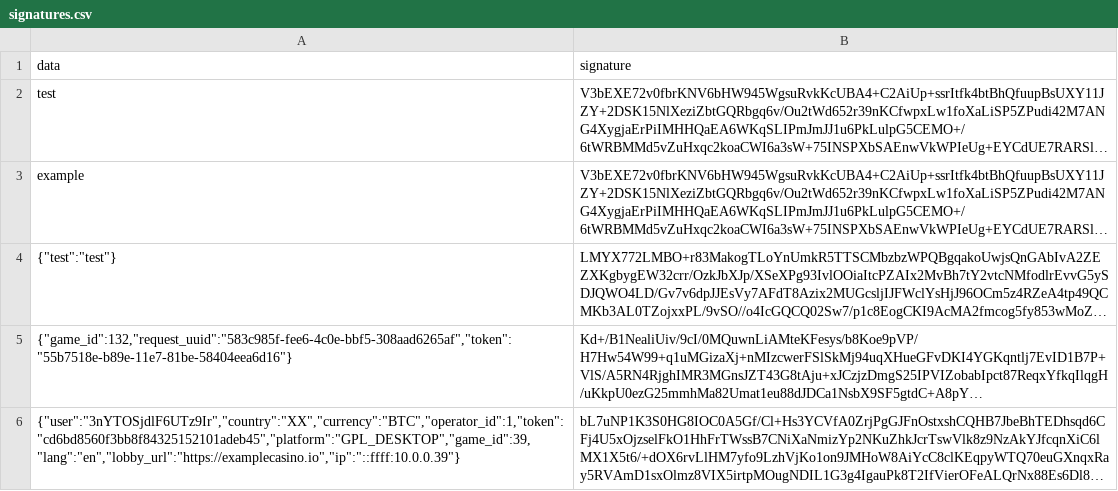
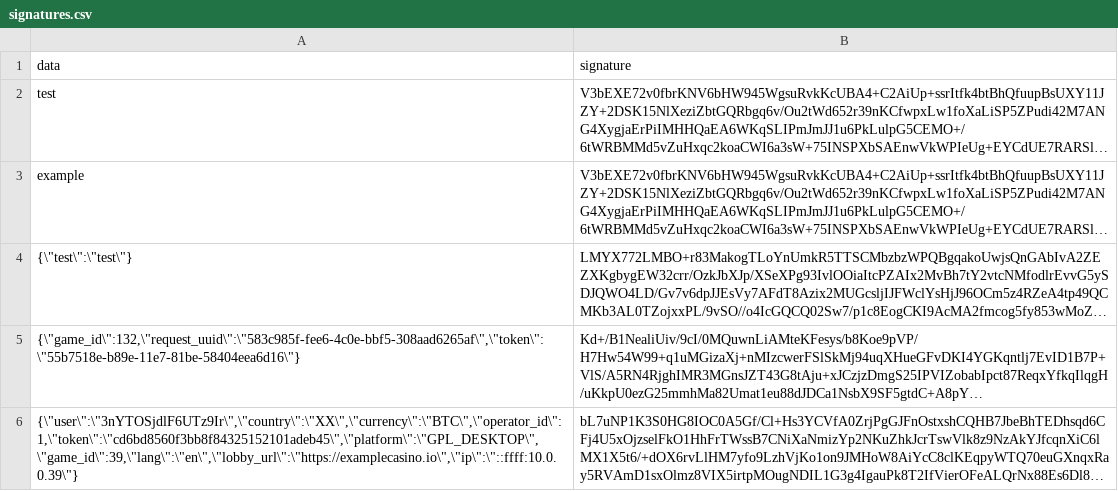
Before and after one commit to coingaming/Hub88-Examples, a CSV file: signatures.csv, drawn as a sheet; long unchanged cells end in …; the diff names each change by its address in the sheet, - before the commit and + after, or states it on an @@ line.

Commit message:
escapes

```diff
--- a/signatures.csv
+++ b/signatures.csv
-A4 (data): {"test":"test"}
+A4 (data): {\"test\":\"test\"}
-A5 (data): {"game_id":132,"request_uuid":"583c985f-fee6-4c0e-bbf5-308aad6265af","token":"55b7518e-b89e-11e7-81be-58404eea6d16"}
+A5 (data): {\"game_id\":132,\"request_uuid\":\"583c985f-fee6-4c0e-bbf5-308aad6265af\",\"token\":\"55b7518e-b89e-11e7-81be-58404eea6d16\"}
-A6 (data): {"user":"3nYTOSjdlF6UTz9Ir","country":"XX","currency":"BTC","operator_id":1,"token":"cd6bd8560f3bb8f84325152101adeb45","platform":"GPL_DESKTOP","game_id":39,"lang":"en","lobby_url":"https://examplecasino.io","ip":"::ffff:10.0.0.39"}
+A6 (data): {\"user\":\"3nYTOSjdlF6UTz9Ir\",\"country\":\"XX\",\"currency\":\"BTC\",\"operator_id\":1,\"token\":\"cd6bd8560f3bb8f84325152101adeb45\",\"platform\":\"GPL_DESKTOP\",\"game_id\":39,\"lang\":\"en\",\"lobby_url\":\"https://examplecasino.io\",\"ip\":\"::ffff:10.0.0.39\"}
```
